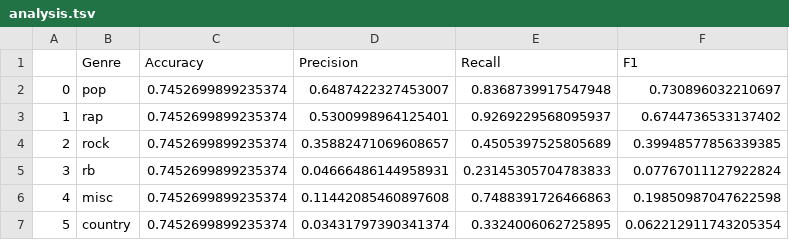
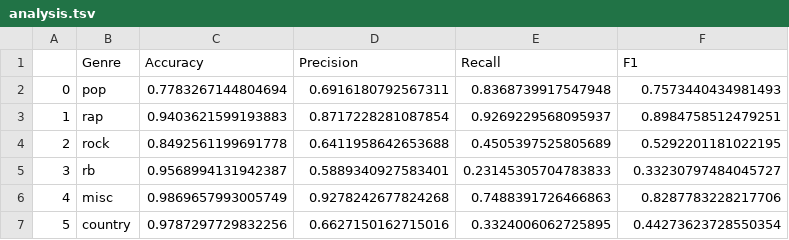
Before and after one commit to atauber27/song_lyrics_genre_classifier, a TSV file: analysis.tsv, drawn as a sheet.

Commit message:
updated readme and analysis

```diff
--- a/analysis.tsv
+++ b/analysis.tsv
@@ -1,7 +1,7 @@
 	Genre	Accuracy	Precision	Recall	F1
-0	pop	0.7452699899235374	0.6487422327453007	0.8368739917547948	0.730896032210697
-1	rap	0.7452699899235374	0.5300998964125401	0.9269229568095937	0.6744736533137402
-2	rock	0.7452699899235374	0.35882471069608657	0.4505397525805689	0.39948577856339385
-3	rb	0.7452699899235374	0.04666486144958931	0.23145305704783833	0.07767011127922824
-4	misc	0.7452699899235374	0.11442085460897608	0.7488391726466863	0.19850987047622598
-5	country	0.7452699899235374	0.03431797390341374	0.3324006062725895	0.062212911743205354
+0	pop	0.7783267144804694	0.6916180792567311	0.8368739917547948	0.7573440434981493
+1	rap	0.9403621599193883	0.8717228281087854	0.9269229568095937	0.8984758512479251
+2	rock	0.8492561199691778	0.6411958642653688	0.4505397525805689	0.5292201181022195
+3	rb	0.9568994131942387	0.5889340927583401	0.23145305704783833	0.33230797484045727
+4	misc	0.9869657993005749	0.9278242677824268	0.7488391726466863	0.8287783228217706
+5	country	0.9787297729832256	0.6627150162715016	0.3324006062725895	0.44273623728550354
```
Also changed, not shown: 1 other file.
